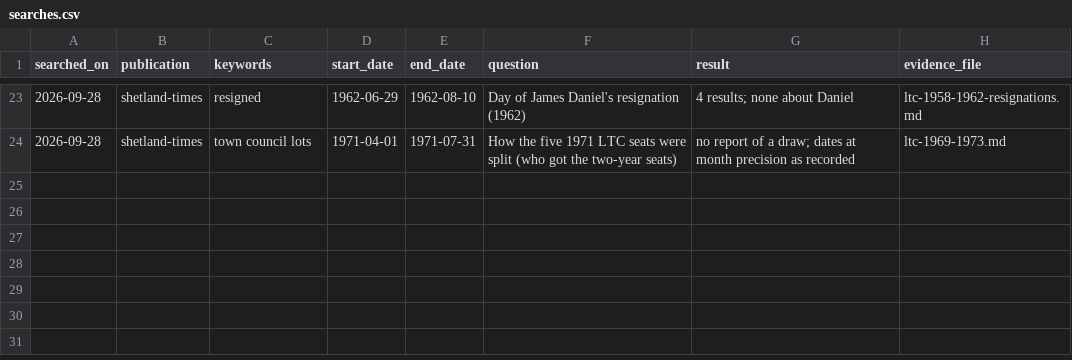
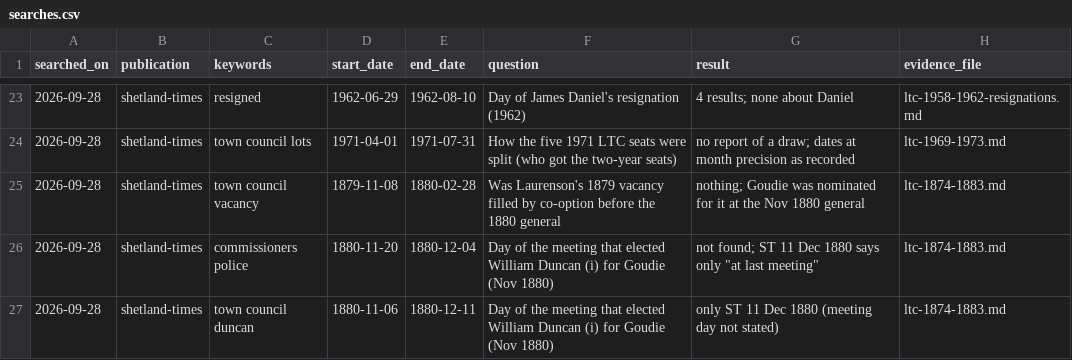
Before and after one commit to ShetlandJ/shetland-political-history, a CSV file: data/searches.csv, drawn as a sheet; only a part is shown, gaps mark what is left out.

```diff
--- a/data/searches.csv
+++ b/data/searches.csv
@@ -24 +24,4 @@ searched_on,publication,keywords,start_date,end_date,question,result,evidence_fi
 2026-09-28,shetland-times,town council lots,1971-04-01,1971-07-31,How the five 1971 LTC seats were split (who got the two-year seats),no report of a draw; dates at month precision as recorded,ltc-1969-1973.md
+2026-09-28,shetland-times,town council vacancy,1879-11-08,1880-02-28,Was Laurenson's 1879 vacancy filled by co-option before the 1880 general,nothing; Goudie was nominated for it at the Nov 1880 general,ltc-1874-1883.md
+2026-09-28,shetland-times,commissioners police,1880-11-20,1880-12-04,Day of the meeting that elected William Duncan (i) for Goudie (Nov 1880),"not found; ST 11 Dec 1880 says only ""at last meeting""",ltc-1874-1883.md
+2026-09-28,shetland-times,town council duncan,1880-11-06,1880-12-11,Day of the meeting that elected William Duncan (i) for Goudie (Nov 1880),only ST 11 Dec 1880 (meeting day not stated),ltc-1874-1883.md
```
Also changed, not shown: data/citations.csv, data/ltc_terms.csv, 10 other files.
